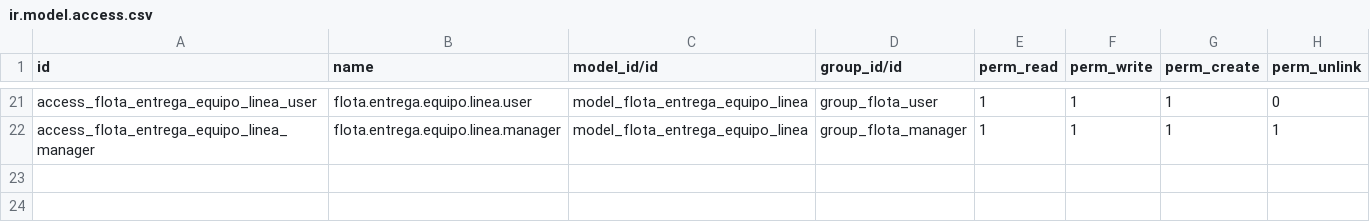
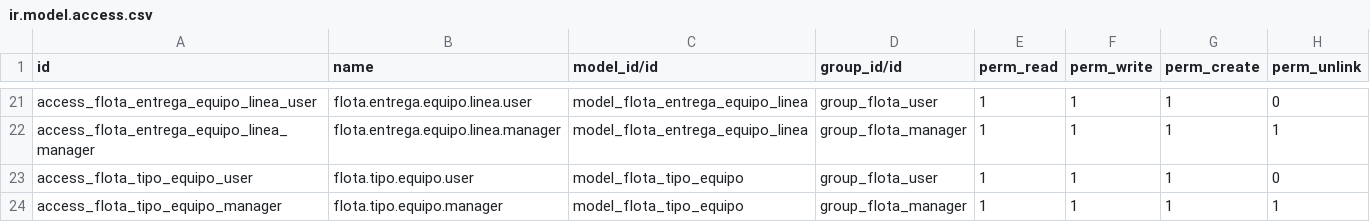
Before and after one commit to ALEJ515/gestion_flota_empleados, a CSV file: security/ir.model.access.csv, drawn as a sheet; only a part is shown, gaps mark what is left out; the diff names each change by its address in the sheet, - before the commit and + after, or states it on an @@ line.

```diff
--- a/security/ir.model.access.csv
+++ b/security/ir.model.access.csv
+row 23: access_flota_tipo_equipo_user | flota.tipo.equipo.user | model_flota_tipo_equipo | group_flota_user | 1 | 1 | 1 | 0
+row 24: access_flota_tipo_equipo_manager | flota.tipo.equipo.manager | model_flota_tipo_equipo | group_flota_manager | 1 | 1 | 1 | 1
```
Also changed, not shown: 10 other files.
